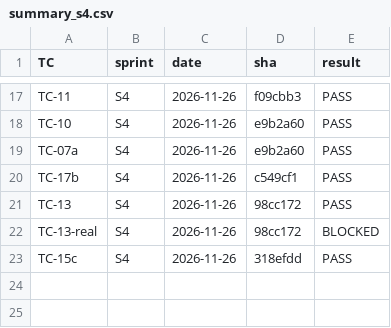
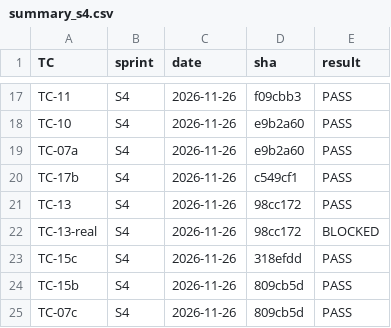
Before and after one commit to dev-preshit/smart-ppe-kit, a CSV file: test_logs/summary_s4.csv, drawn as a sheet; only a part is shown, gaps mark what is left out.

```diff
--- a/test_logs/summary_s4.csv
+++ b/test_logs/summary_s4.csv
@@ -23 +23,3 @@ TC-13-real,S4,2026-11-26,98cc172,BLOCKED
 TC-15c,S4,2026-11-26,318efdd,PASS
+TC-15b,S4,2026-11-26,809cb5d,PASS
+TC-07c,S4,2026-11-26,809cb5d,PASS
```
Also changed, not shown: 3 other files.
